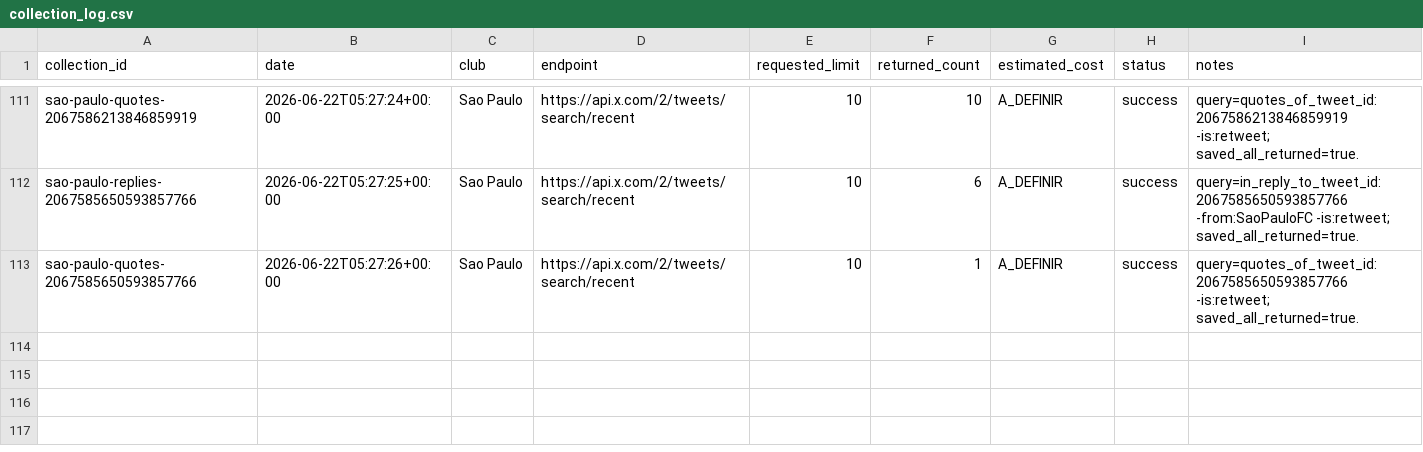
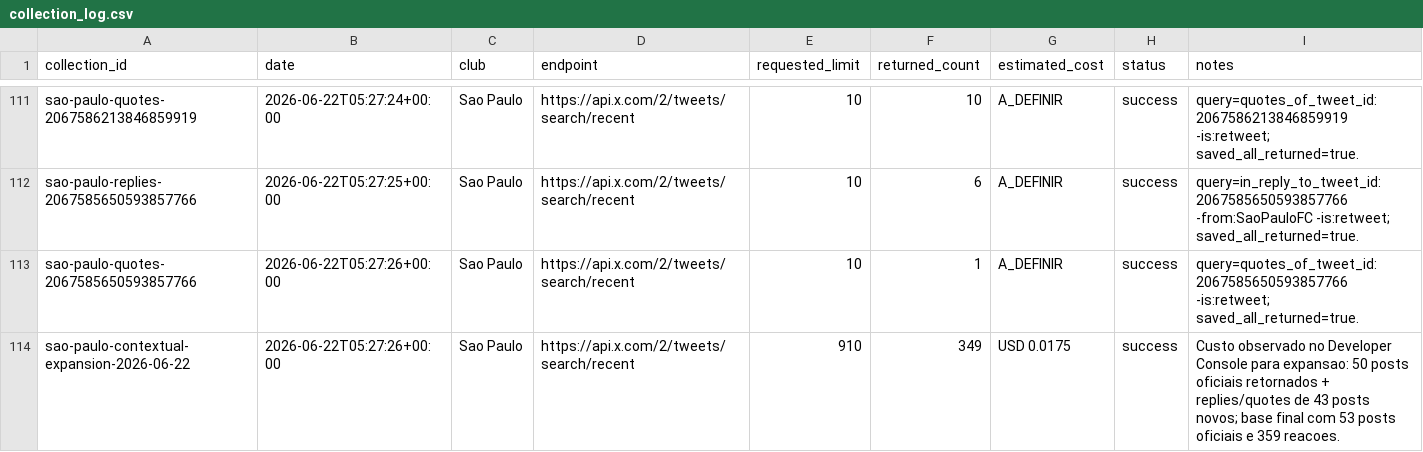
Before and after one commit to hermesjasper/PLN-Querid-metro-de-torcidas, a CSV file: data/metadata/collection_log.csv, drawn as a sheet; only a part is shown, gaps mark what is left out.

Commit message:
docs: record expanded collection api costs

```diff
--- a/data/metadata/collection_log.csv
+++ b/data/metadata/collection_log.csv
@@ -113 +113,2 @@ sao-paulo-replies-2067585650593857766,2026-06-22T05:27:25+00:00,Sao Paulo,https:
 sao-paulo-quotes-2067585650593857766,2026-06-22T05:27:26+00:00,Sao Paulo,https://api.x.com/2/tweets/search/recent,10,1,A_DEFINIR,success,query=quotes_of_tweet_id:2067585650593857766 -is:retweet; saved_all_returned=true.
+sao-paulo-contextual-expansion-2026-06-22,2026-06-22T05:27:26+00:00,Sao Paulo,https://api.x.com/2/tweets/search/recent,910,349,USD 0.0175,success,Custo observado no Developer Console para expansao: 50 posts oficiais retornados + replies/quotes de 43 posts novos; base final com 53 posts oficiais e 359 reacoes.
```
Also changed, not shown: 1 other file.
